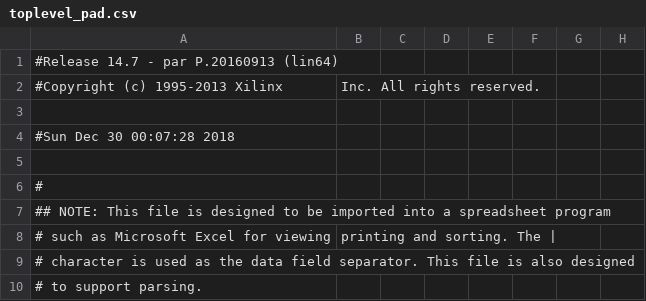
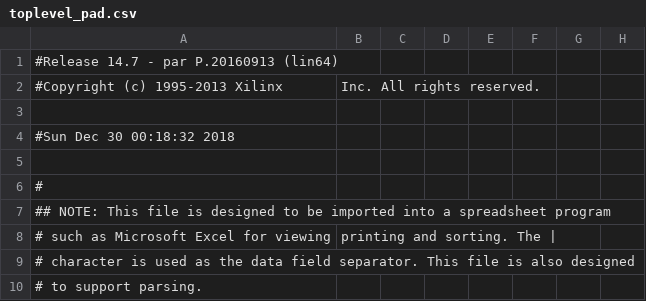
Before and after one commit to daveland/Panotest, a CSV file: toplevel_pad.csv, drawn as a sheet; only a part is shown; the diff names each change by its address in the sheet, - before the commit and + after, or states it on an @@ line.

```diff
--- a/toplevel_pad.csv
+++ b/toplevel_pad.csv
-A4: #Sun Dec 30 00:07:28 2018
+A4: #Sun Dec 30 00:18:32 2018
```
Also changed, not shown: 40 other files.
